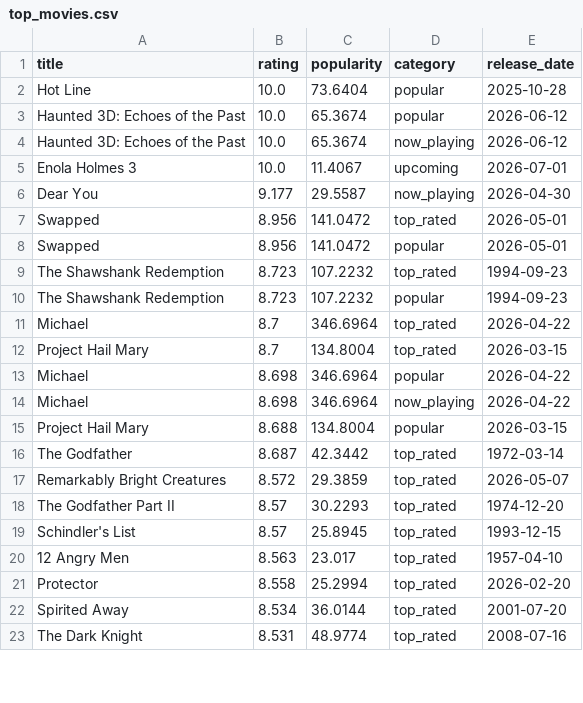
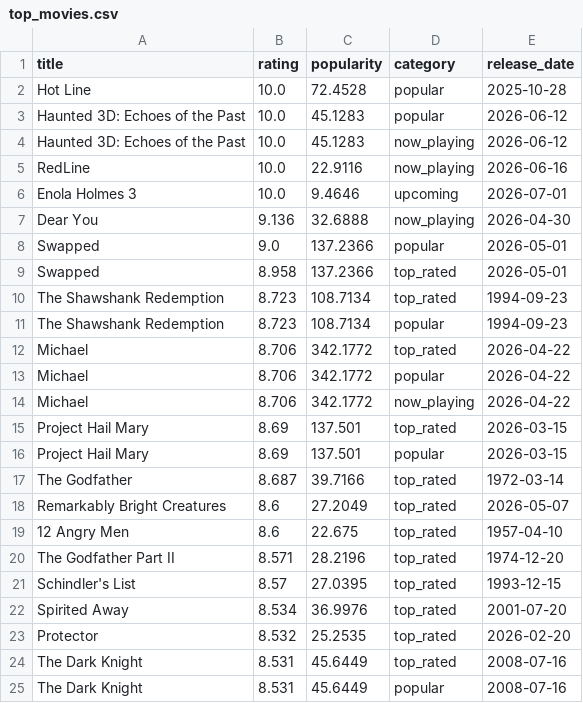
Before and after one commit to KOD-0101/movie-api-automation, a CSV file: top_movies.csv, drawn as a sheet; only a part is shown; the diff covers the shown part only.

```diff
--- a/top_movies.csv
+++ b/top_movies.csv
@@ -1,23 +1,25 @@
 title,rating,popularity,category,release_date
-Hot Line,10.0,73.6404,popular,2025-10-28
-Haunted 3D: Echoes of the Past,10.0,65.3674,popular,2026-06-12
-Haunted 3D: Echoes of the Past,10.0,65.3674,now_playing,2026-06-12
-Enola Holmes 3,10.0,11.4067,upcoming,2026-07-01
-Dear You,9.177,29.5587,now_playing,2026-04-30
-Swapped,8.956,141.0472,top_rated,2026-05-01
-Swapped,8.956,141.0472,popular,2026-05-01
-The Shawshank Redemption,8.723,107.2232,top_rated,1994-09-23
-The Shawshank Redemption,8.723,107.2232,popular,1994-09-23
-Michael,8.7,346.6964,top_rated,2026-04-22
-Project Hail Mary,8.7,134.8004,top_rated,2026-03-15
-Michael,8.698,346.6964,popular,2026-04-22
-Michael,8.698,346.6964,now_playing,2026-04-22
-Project Hail Mary,8.688,134.8004,popular,2026-03-15
-The Godfather,8.687,42.3442,top_rated,1972-03-14
-Remarkably Bright Creatures,8.572,29.3859,top_rated,2026-05-07
-The Godfather Part II,8.57,30.2293,top_rated,1974-12-20
-Schindler's List,8.57,25.8945,top_rated,1993-12-15
-12 Angry Men,8.563,23.017,top_rated,1957-04-10
-Protector,8.558,25.2994,top_rated,2026-02-20
-Spirited Away,8.534,36.0144,top_rated,2001-07-20
-The Dark Knight,8.531,48.9774,top_rated,2008-07-16
+Hot Line,10.0,72.4528,popular,2025-10-28
+Haunted 3D: Echoes of the Past,10.0,45.1283,popular,2026-06-12
+Haunted 3D: Echoes of the Past,10.0,45.1283,now_playing,2026-06-12
+RedLine,10.0,22.9116,now_playing,2026-06-16
+Enola Holmes 3,10.0,9.4646,upcoming,2026-07-01
+Dear You,9.136,32.6888,now_playing,2026-04-30
+Swapped,9.0,137.2366,popular,2026-05-01
+Swapped,8.958,137.2366,top_rated,2026-05-01
+The Shawshank Redemption,8.723,108.7134,top_rated,1994-09-23
+The Shawshank Redemption,8.723,108.7134,popular,1994-09-23
+Michael,8.706,342.1772,top_rated,2026-04-22
+Michael,8.706,342.1772,popular,2026-04-22
+Michael,8.706,342.1772,now_playing,2026-04-22
+Project Hail Mary,8.69,137.501,top_rated,2026-03-15
+Project Hail Mary,8.69,137.501,popular,2026-03-15
+The Godfather,8.687,39.7166,top_rated,1972-03-14
+Remarkably Bright Creatures,8.6,27.2049,top_rated,2026-05-07
+12 Angry Men,8.6,22.675,top_rated,1957-04-10
+The Godfather Part II,8.571,28.2196,top_rated,1974-12-20
+Schindler's List,8.57,27.0395,top_rated,1993-12-15
+Spirited Away,8.534,36.9976,top_rated,2001-07-20
+Protector,8.532,25.2535,top_rated,2026-02-20
+The Dark Knight,8.531,45.6449,top_rated,2008-07-16
+The Dark Knight,8.531,45.6449,popular,2008-07-16
```
Also changed, not shown: 2 removed rows and 31 edited cells elsewhere in this file, 1 other file.
